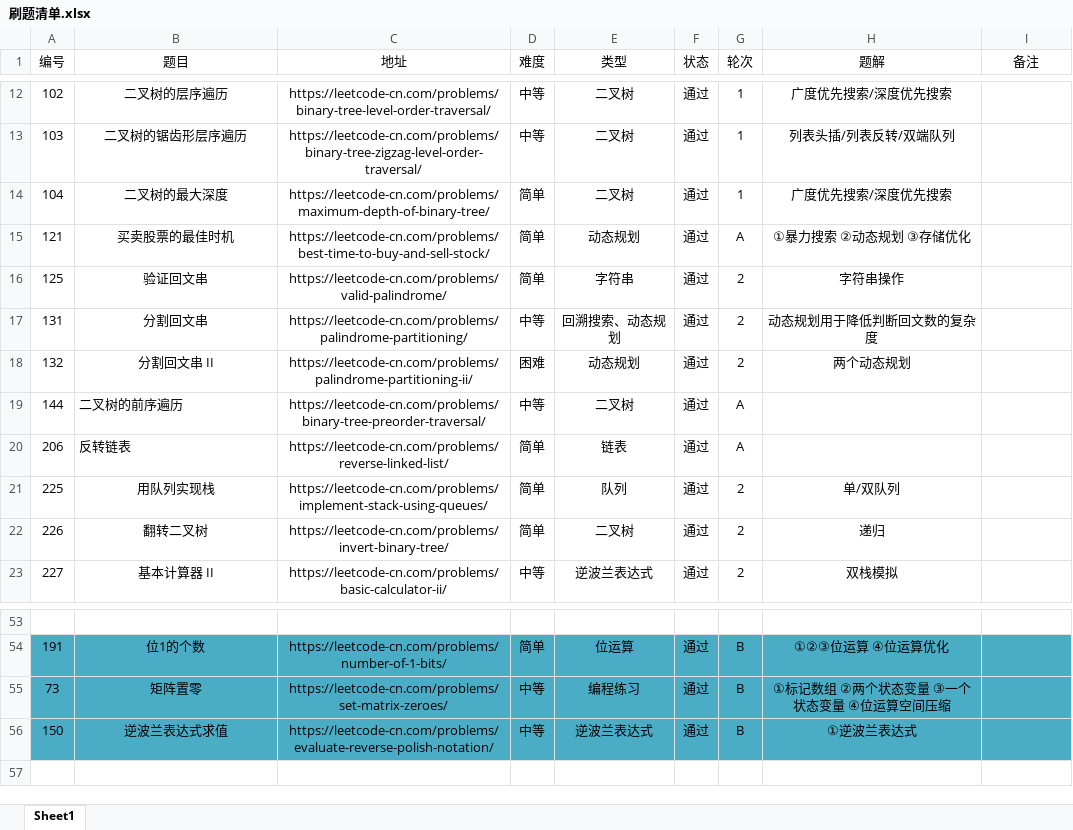
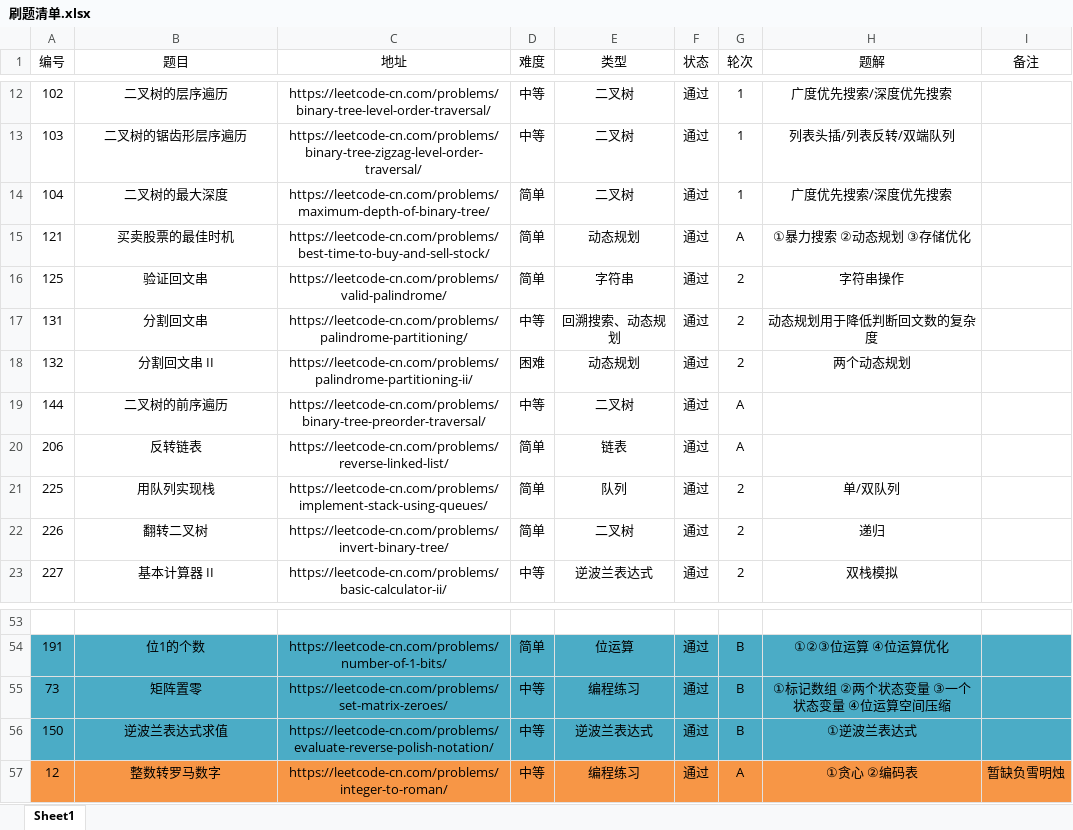
Before and after one commit to moonspiritacm/Leetcode-Java, an Excel workbook: notes/刷题清单.xlsx, sheet Sheet1, drawn as a sheet; only a part is shown, gaps mark what is left out; values as stored, in another font and other column widths than the file's, no borders; the diff names each change by its address in the sheet, - before the commit and + after, or states it on an @@ line.

Commit message:
Problem 0012 RA

```diff
--- a/notes/刷题清单.xlsx (sheet Sheet1)
+++ b/notes/刷题清单.xlsx (sheet Sheet1)
-B19:B20 alignment: left
+B19:B20 alignment: center
+row 57: 12 | 整数转罗马数字 | https://leetcode-cn.com/problems/integer-to-roman/ | 中等 | 编程练习 | 通过 | A | ①贪心 ②编码表 | 暂缺负雪明烛
```
Also changed, not shown: 3 other files.
